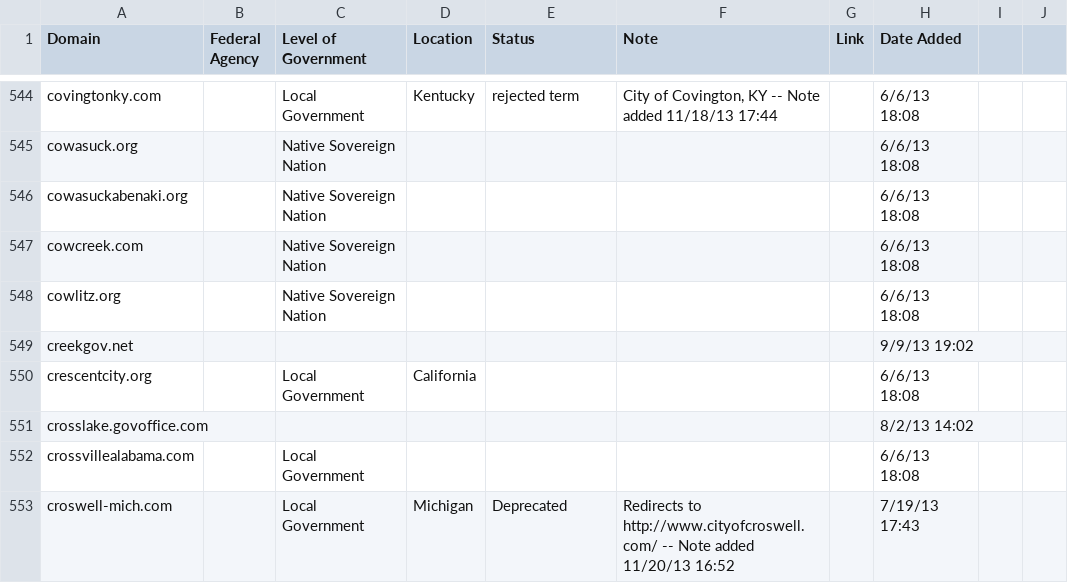
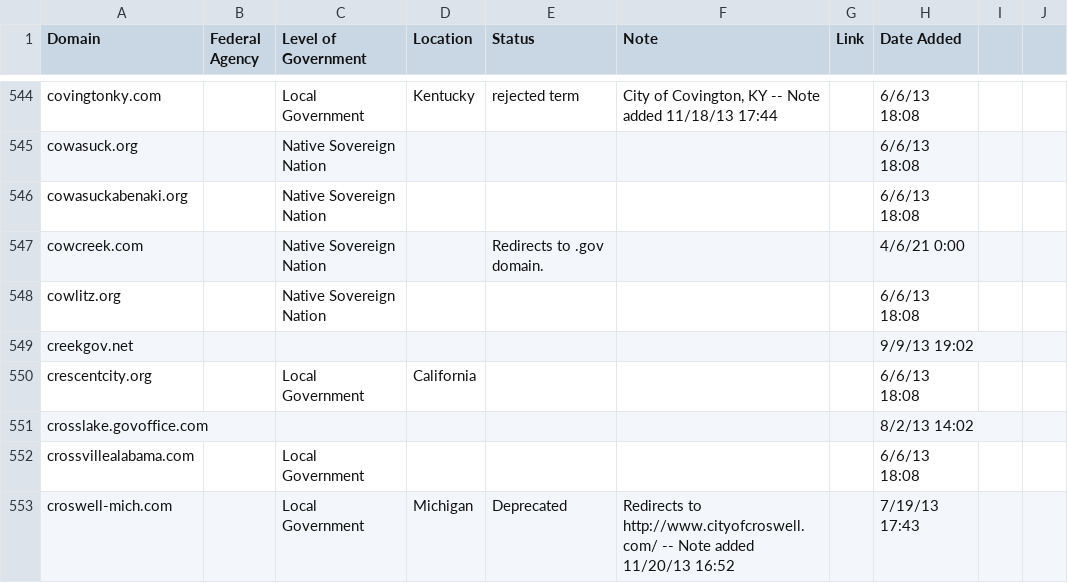
Before and after one commit to GSA/govt-urls, a CSV file: 9_govt_urls_not_used.csv, drawn as a sheet; only a part is shown, gaps mark what is left out.

```diff
--- a/9_govt_urls_not_used.csv
+++ b/9_govt_urls_not_used.csv
@@ -546,3 +546,3 @@ cowasuck.org,,Native Sovereign Nation,,,,,6/6/13 18:08,,
 cowasuckabenaki.org,,Native Sovereign Nation,,,,,6/6/13 18:08,,
-cowcreek.com,,Native Sovereign Nation,,,,,6/6/13 18:08,,
+cowcreek.com,,Native Sovereign Nation,,Redirects to .gov domain.,,,4/6/21 0:00,,
 cowlitz.org,,Native Sovereign Nation,,,,,6/6/13 18:08,,
```
Also changed, not shown: 4_govt_urls_regional_only.csv, 5_govt_urls_county_only.csv, 3 other files.
